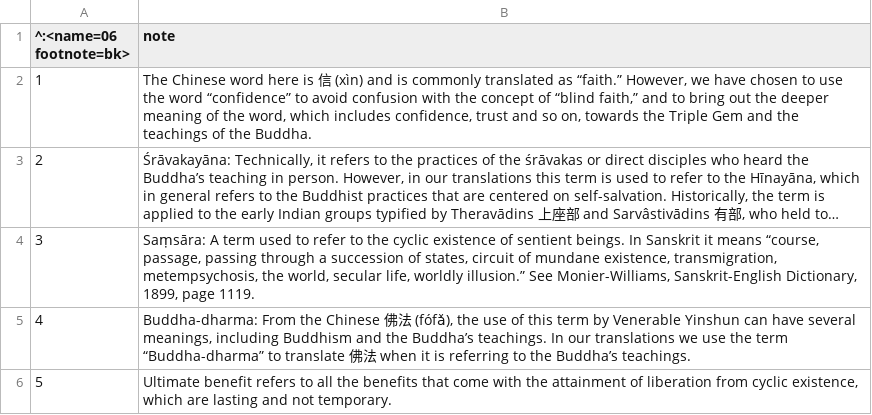
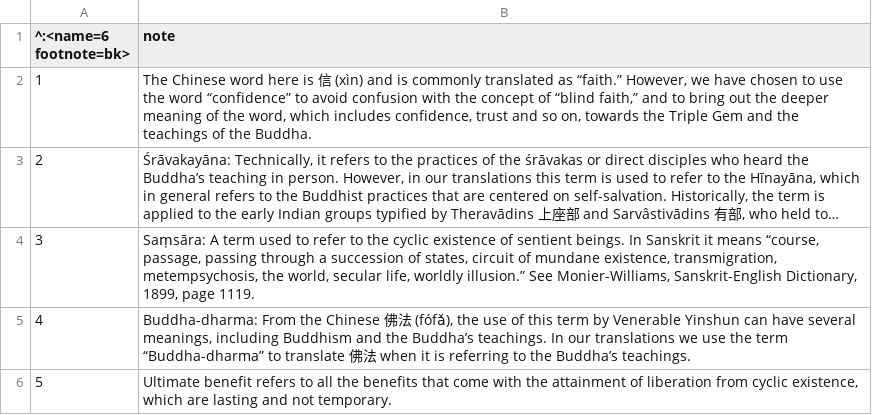
Before and after one commit to yinshun/fuhui, a TSV file: fuhui-en.offtext/06.tsv, drawn as a sheet; only a part is shown; long unchanged cells end in ….

```diff
--- a/fuhui-en.offtext/06.tsv
+++ b/fuhui-en.offtext/06.tsv
@@ -1,2 +1,2 @@
-^:<name=06 footnote=bk>	note
+^:<name=6 footnote=bk>	note
 1	The Chinese word here is 信 (xìn) and is commonly translated as “faith.” However, we have chosen to use the word “confidence” to avoid confusion with the concept of “blind faith,” and to bring out the deeper meaning of the word, which includes confidence, trust and so on, towards the Triple Gem and the teachings of the Buddha.
```
Also changed, not shown: fuhui-en.offtext/02.tsv, fuhui-en.offtext/05.tsv, 11 other files.
